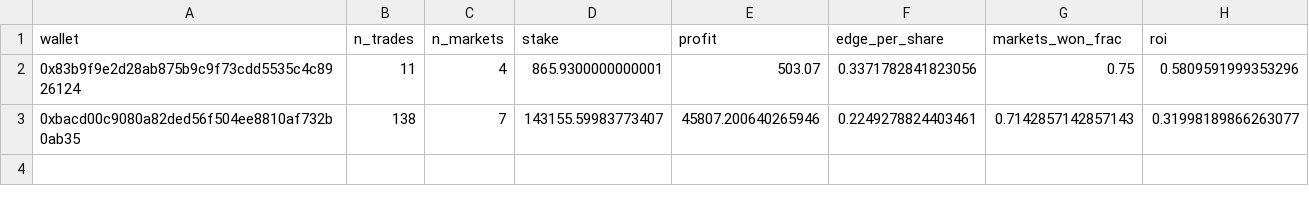
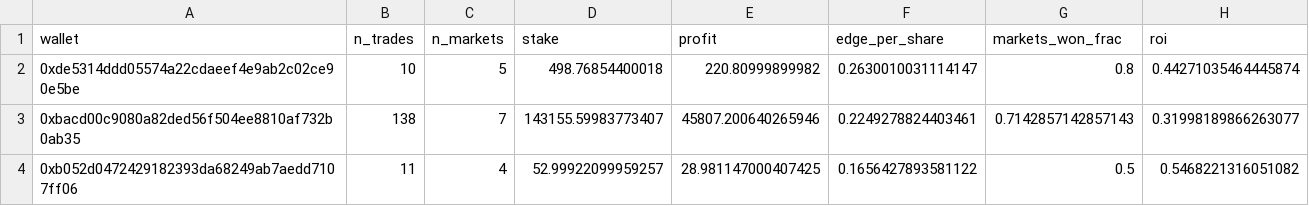
Before and after one commit to parsiqman/flow-signal, a CSV file: results/polymarket/concentrated_edge.csv, drawn as a sheet; removed rows and columns are numbered as before the commit, all else as after; the diff names each change by its address in the sheet, - before the commit and + after, or states it on an @@ line.

```diff
--- a/results/polymarket/concentrated_edge.csv
+++ b/results/polymarket/concentrated_edge.csv
-row 2: 0x83b9f9e2d28ab875b9c9f73cdd5535c4c8926124 | 11 | 4 | 865.9300000000001 | 503.07 | 0.3371782841823056 | 0.75 | 0.5809591999353296
+row 2: 0xde5314ddd05574a22cdaeef4e9ab2c02ce90e5be | 10 | 5 | 498.76854400018 | 220.80999899982 | 0.2630010031114147 | 0.8 | 0.44271035464445874
+row 4: 0xb052d0472429182393da68249ab7aedd7107ff06 | 11 | 4 | 52.99922099959257 | 28.981147000407425 | 0.1656427893581122 | 0.5 | 0.5468221316051082
```
Also changed, not shown: results/polymarket/wallet_scores.csv, 5 other files.
